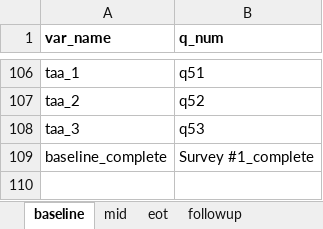
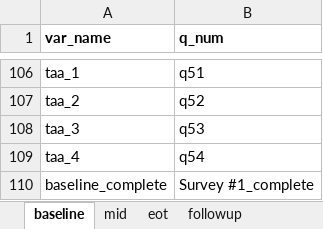
Before and after one commit to wangmagg/woebot-rct, an Excel workbook: 0-Config/0-Files/var_name_mapping.xlsx, sheet baseline, drawn as a sheet; only a part is shown, gaps mark what is left out; values as stored, in another font and other column widths than the file's, no borders; the diff names each change by its address in the sheet, - before the commit and + after, or states it on an @@ line.

```diff
--- a/0-Config/0-Files/var_name_mapping.xlsx (sheet baseline)
+++ b/0-Config/0-Files/var_name_mapping.xlsx (sheet baseline)
+row 109: taa_4 | q54
```
Also changed, not shown: sheet eot, 7 other files.
